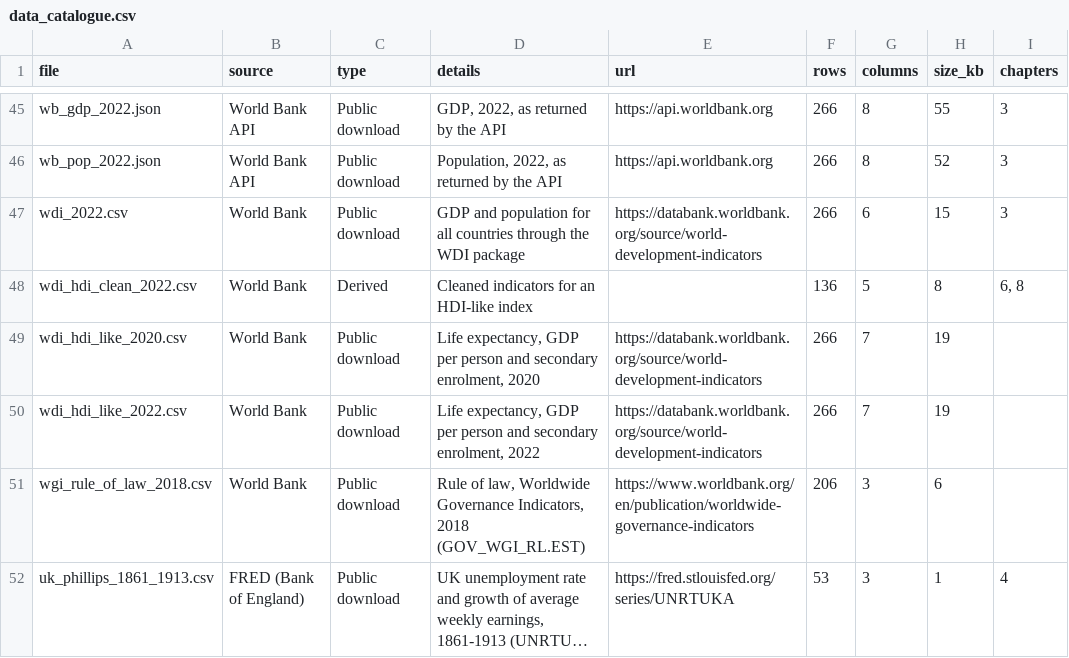
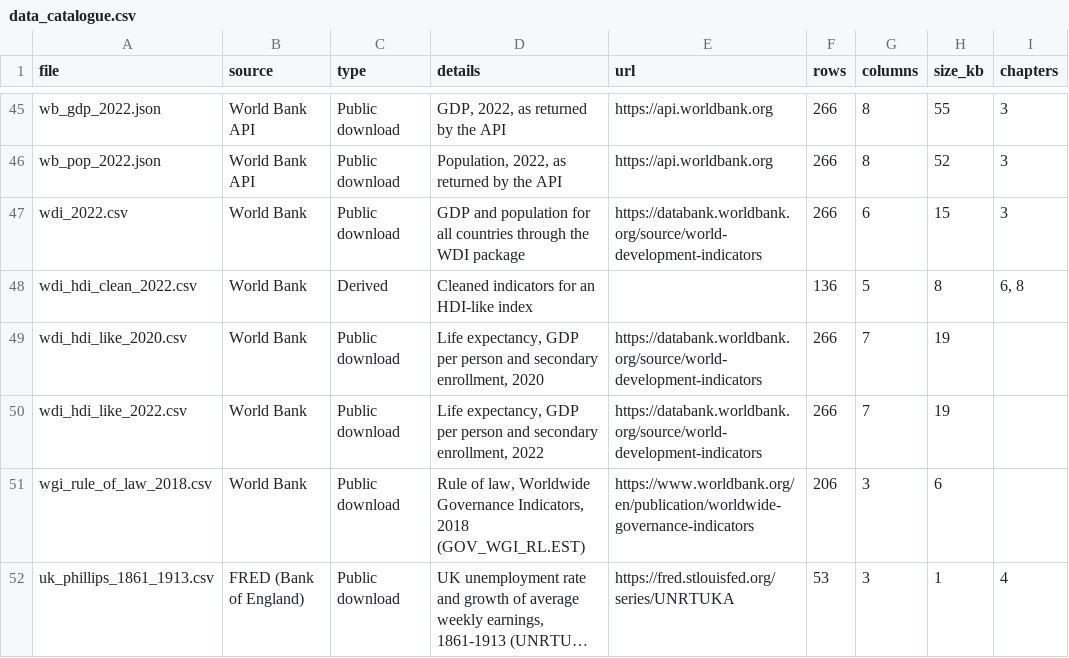
Before and after one commit to viksabot/datascience, a CSV file: data/data_catalogue.csv, drawn as a sheet; only a part is shown, gaps mark what is left out; long unchanged cells end in ….

```diff
--- a/data/data_catalogue.csv
+++ b/data/data_catalogue.csv
@@ -48,4 +48,4 @@
 "wdi_hdi_clean_2022.csv","World Bank","Derived","Cleaned indicators for an HDI-like index","",136,5,8,"6, 8"
-"wdi_hdi_like_2020.csv","World Bank","Public download","Life expectancy, GDP per person and secondary enrolment, 2020","https://databank.worldbank.org/source/world-development-indicators",266,7,19,""
-"wdi_hdi_like_2022.csv","World Bank","Public download","Life expectancy, GDP per person and secondary enrolment, 2022","https://databank.worldbank.org/source/world-development-indicators",266,7,19,""
+"wdi_hdi_like_2020.csv","World Bank","Public download","Life expectancy, GDP per person and secondary enrollment, 2020","https://databank.worldbank.org/source/world-development-indicators",266,7,19,""
+"wdi_hdi_like_2022.csv","World Bank","Public download","Life expectancy, GDP per person and secondary enrollment, 2022","https://databank.worldbank.org/source/world-development-indicators",266,7,19,""
 "wgi_rule_of_law_2018.csv","World Bank","Public download","Rule of law, Worldwide Governance Indicators, 2018 (GOV_WGI_RL.EST)","https://www.worldbank.org/en/publication/worldwide-governance-indicators",206,3,6,""
```
Also changed, not shown: reproduction_report.csv, 41 other files.
